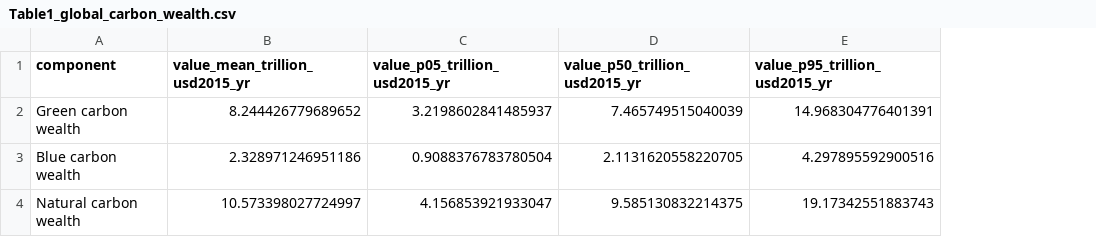
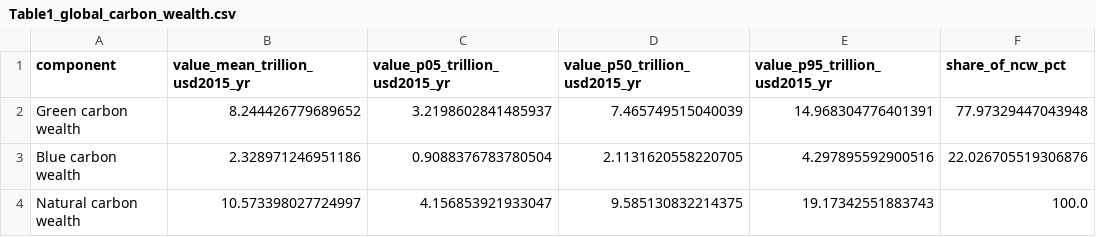
Before and after one commit to aurvl/ncw, a CSV file: results/tables/manuscript/Table1_global_carbon_wealth.csv, drawn as a sheet; the diff names each change by its address in the sheet, - before the commit and + after, or states it on an @@ line.

Commit message:
Rebuild current manuscript tables and results plan

```diff
--- a/results/tables/manuscript/Table1_global_carbon_wealth.csv
+++ b/results/tables/manuscript/Table1_global_carbon_wealth.csv
+column F (share_of_ncw_pct), rows 2-4: 77.97329447043948 | 22.026705519306876 | 100.0
```
Also changed, not shown: 38 other files.
